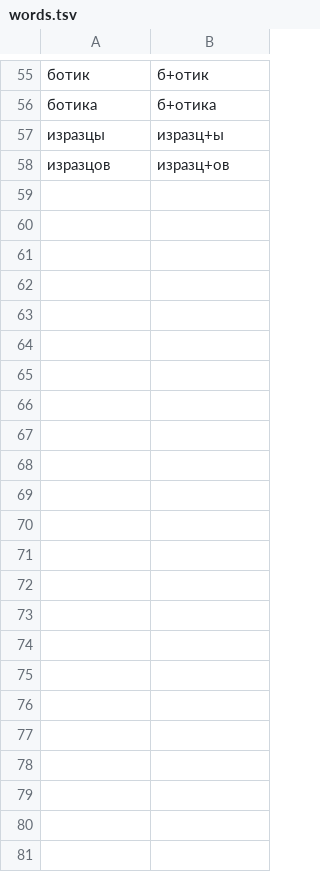
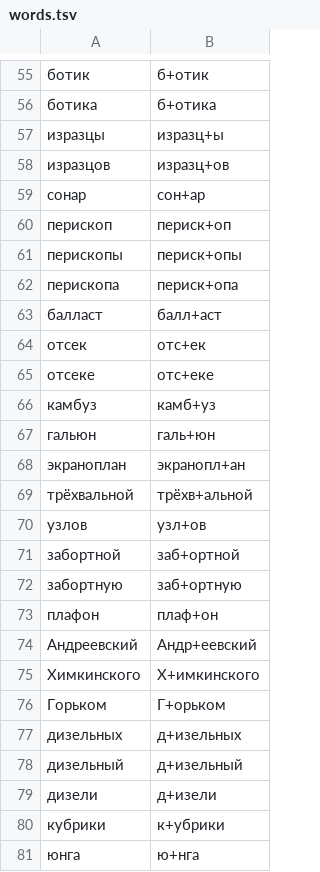
Before and after one commit to crucian1812-a11y/MAP, a TSV file: holiday/voice/dicts/words.tsv, drawn as a sheet; only a part is shown, gaps mark what is left out; the diff names each change by its address in the sheet, - before the commit and + after, or states it on an @@ line.

```diff
--- a/holiday/voice/dicts/words.tsv
+++ b/holiday/voice/dicts/words.tsv
+row 59: сонар | сон+ар
+row 60: перископ | периск+оп
+row 61: перископы | периск+опы
+row 62: перископа | периск+опа
+row 63: балласт | балл+аст
+row 64: отсек | отс+ек
+row 65: отсеке | отс+еке
+row 66: камбуз | камб+уз
+row 67: гальюн | галь+юн
+row 68: экраноплан | экранопл+ан
+row 69: трёхвальной | трёхв+альной
+row 70: узлов | узл+ов
+row 71: забортной | заб+ортной
+row 72: забортную | заб+ортную
+row 73: плафон | плаф+он
+row 74: Андреевский | Андр+еевский
+row 75: Химкинского | Х+имкинского
+row 76: Горьком | Г+орьком
+row 77: дизельных | д+изельных
+row 78: дизельный | д+изельный
+row 79: дизели | д+изели
+row 80: кубрики | к+убрики
+row 81: юнга | ю+нга
```
Also changed, not shown: holiday/voice/dicts/stress.tsv, 10 other files.
